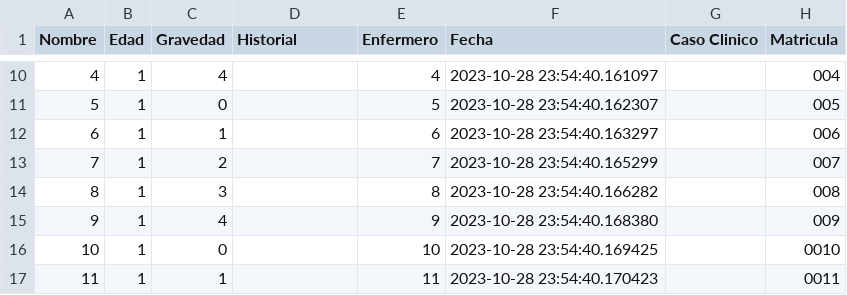
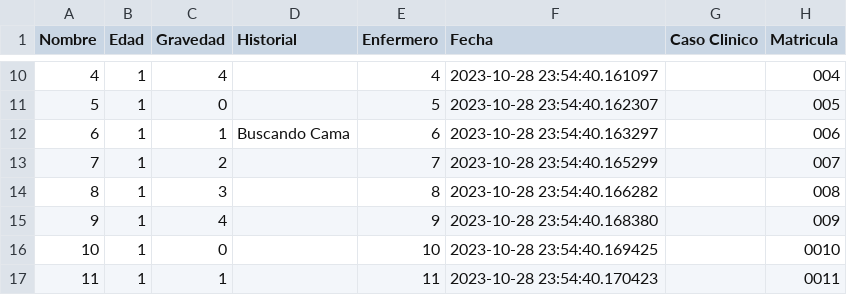
Before and after one commit to Adriellevy/G06_LevyOgando_Triage, a CSV file: lista_pacientes.csv, drawn as a sheet; only a part is shown, gaps mark what is left out; the diff covers the shown part only; the diff names each change by its address in the sheet, - before the commit and + after, or states it on an @@ line.

```diff
--- a/lista_pacientes.csv
+++ b/lista_pacientes.csv
-D12 (Historial): (empty)
+D12 (Historial): Buscando Cama
```
Also changed, not shown: 1 added row, 20 removed rows and 3 edited cells elsewhere in this file, 8 other files.
